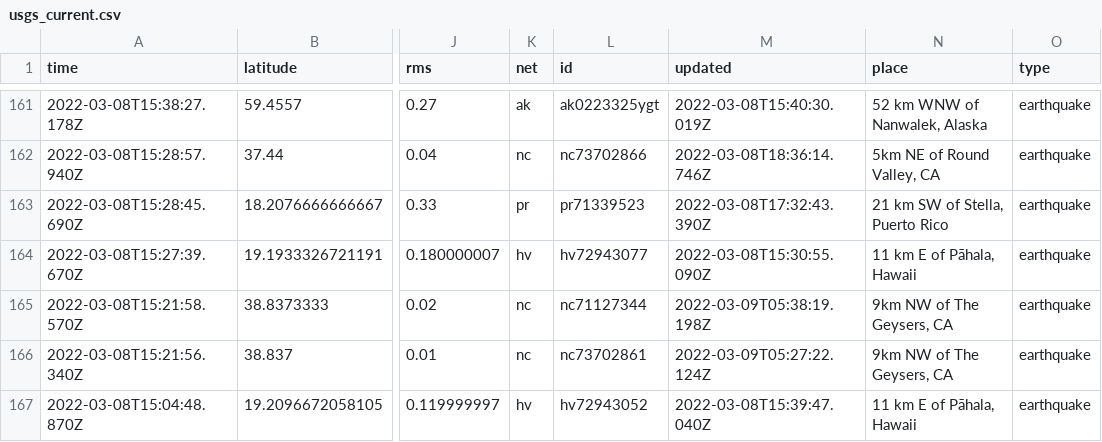
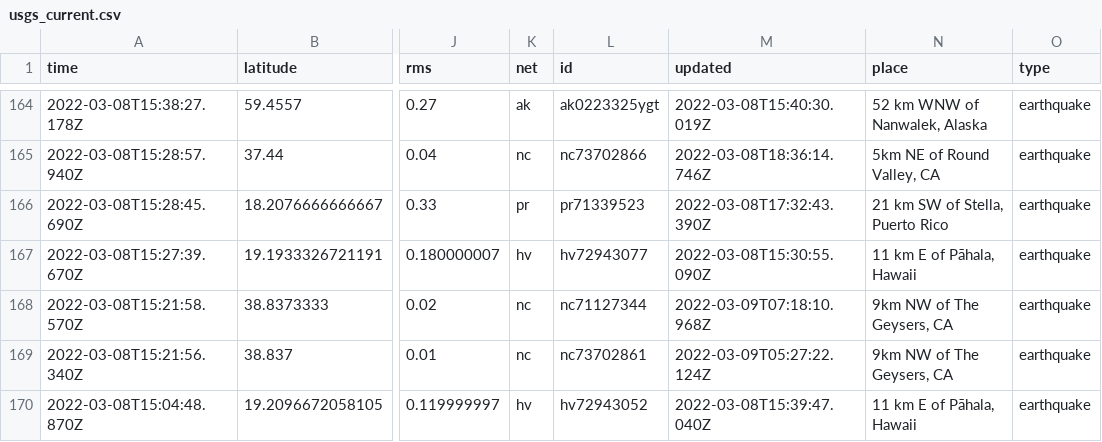
Before and after one commit to jakeneenan/nicar22-github-actions, a CSV file: usgs_current.csv, drawn as a sheet; only a part is shown, gaps mark what is left out; addresses are those after the commit; the diff covers the shown part only; the diff names each change by its address in the sheet, - before the commit and + after, or states it on an @@ line.

```diff
--- a/usgs_current.csv
+++ b/usgs_current.csv
-M168 (updated): 2022-03-09T05:38:19.198Z
+M168 (updated): 2022-03-09T07:18:10.968Z
```
Also changed, not shown: 5 added rows, 4 removed rows and 1 edited cell elsewhere in this file, usgs_main.csv.
